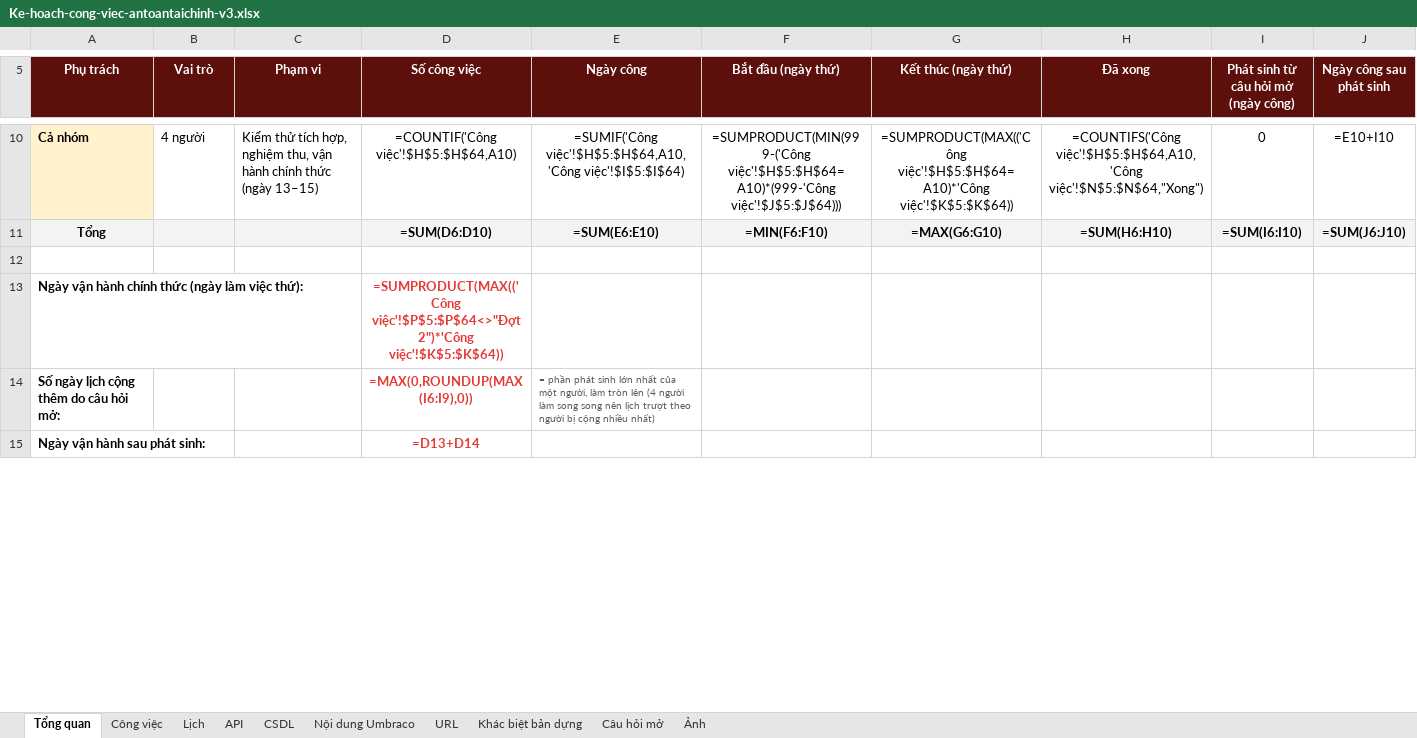
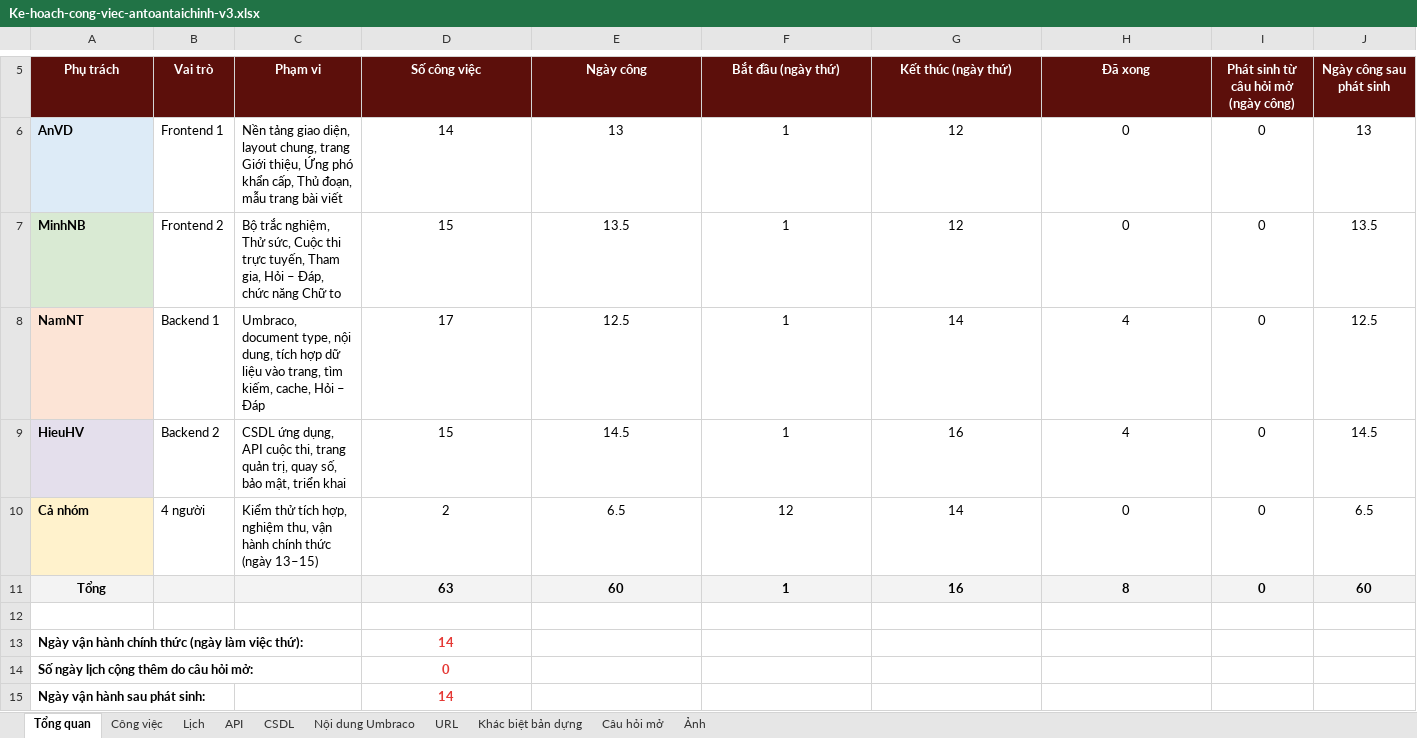
Before and after one commit to anhnoname97/antc, an Excel workbook: docs/ke-hoach/Ke-hoach-cong-viec-antoantaichinh-v3.xlsx, sheet Tổng quan, drawn as a sheet; only a part is shown, gaps mark what is left out; values as stored, in another font and other column widths than the file's, no borders; formulas without a stored value are shown as written; charts and pictures not drawn; the diff covers the shown part only; the diff names each change by its address in the sheet, - before the commit and + after, or states it on an @@ line.

```diff
--- a/docs/ke-hoach/Ke-hoach-cong-viec-antoantaichinh-v3.xlsx (sheet Tổng quan)
+++ b/docs/ke-hoach/Ke-hoach-cong-viec-antoantaichinh-v3.xlsx (sheet Tổng quan)
+row 6: AnVD | Frontend 1 | Nền tảng giao diện, layout chung, trang Giới thiệu, Ứng phó khẩn cấp, Thủ đoạn, mẫu trang bài viết | 14 | 13 | 1 | 12 | 0 | 0 | 13
+row 7: MinhNB | Frontend 2 | Bộ trắc nghiệm, Thử sức, Cuộc thi trực tuyến, Tham gia, Hỏi – Đáp, chức năng Chữ to | 15 | 13.5 | 1 | 12 | 0 | 0 | 13.5
+row 8: NamNT | Backend 1 | Umbraco, document type, nội dung, tích hợp dữ liệu vào trang, tìm kiếm, cache, Hỏi – Đáp | 17 | 12.5 | 1 | 14 | 4 | 0 | 12.5
+row 9: HieuHV | Backend 2 | CSDL ứng dụng, API cuộc thi, trang quản trị, quay số, bảo mật, triển khai | 15 | 14.5 | 1 | 16 | 4 | 0 | 14.5
-D10 (Số công việc): =COUNTIF('Công việc'!$H$5:$H$64,A10)
+D10 (Số công việc): 2
-E10 (Ngày công): =SUMIF('Công việc'!$H$5:$H$64,A10,'Công việc'!$I$5:$I$64)
+E10 (Ngày công): 6.5
-F10 (Bắt đầu (ngày thứ)): =SUMPRODUCT(MIN(999-('Công việc'!$H$5:$H$64=A10)*(999-'Công việc'!$J$5:$J$64)))
+F10 (Bắt đầu (ngày thứ)): 12
-G10 (Kết thúc (ngày thứ)): =SUMPRODUCT(MAX(('Công việc'!$H$5:$H$64=A10)*'Công việc'!$K$5:$K$64))
+G10 (Kết thúc (ngày thứ)): 14
-H10 (Đã xong): =COUNTIFS('Công việc'!$H$5:$H$64,A10,'Công việc'!$N$5:$N$64,"Xong")
+H10 (Đã xong): 0
-J10 (Ngày công sau phát sinh): =E10+I10
+J10 (Ngày công sau phát sinh): 6.5
-D11 (Số công việc): =SUM(D6:D10)
+D11 (Số công việc): 63
-E11 (Ngày công): =SUM(E6:E10)
+E11 (Ngày công): 60
-F11 (Bắt đầu (ngày thứ)): =MIN(F6:F10)
+F11 (Bắt đầu (ngày thứ)): 1
-G11 (Kết thúc (ngày thứ)): =MAX(G6:G10)
+G11 (Kết thúc (ngày thứ)): 16
-H11 (Đã xong): =SUM(H6:H10)
+H11 (Đã xong): 8
-I11: =SUM(I6:I10)
+I11: 0
-J11 (Ngày công sau phát sinh): =SUM(J6:J10)
+J11 (Ngày công sau phát sinh): 60
-D13 (Số công việc): =SUMPRODUCT(MAX(('Công việc'!$P$5:$P$64<>"Đợt 2")*'Công việc'!$K$5:$K$64))
+D13 (Số công việc): 14
-D14 (Số công việc): =MAX(0,ROUNDUP(MAX(I6:I9),0))
+D14 (Số công việc): 0
-E14 (Ngày công): = phần phát sinh lớn nhất của một người, làm tròn lên (4 người làm song song nên lịch trượt theo người bị cộng nhiều nhất)
+E14 (Ngày công): (empty)
-D15 (Số công việc): =D13+D14
+D15 (Số công việc): 14
```
Also changed, not shown: 4 removed rows and 11 edited cells elsewhere in this sheet, sheet Lịch, sheet Công việc, sheet Câu hỏi mở, charts or pictures, 1 other file.
